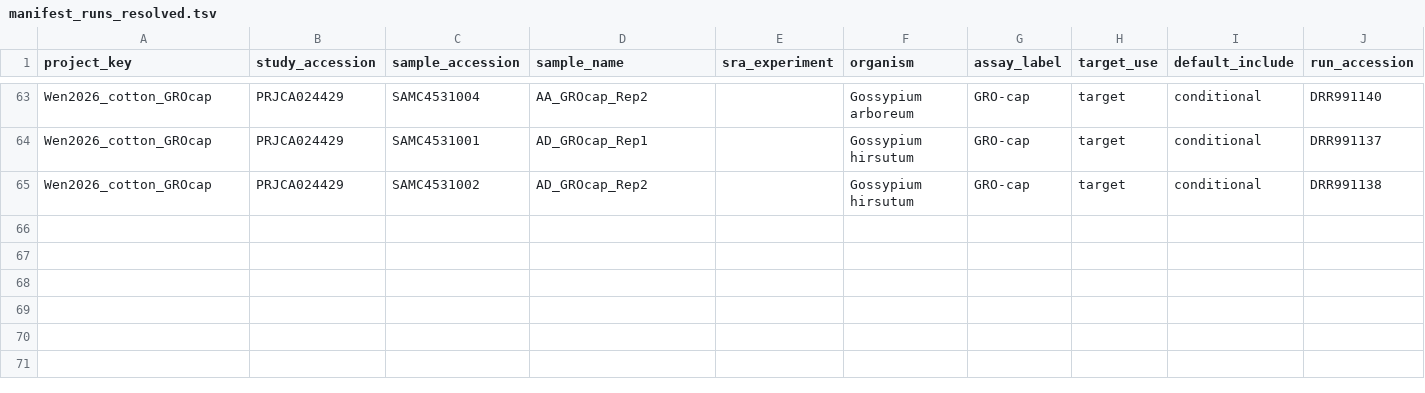
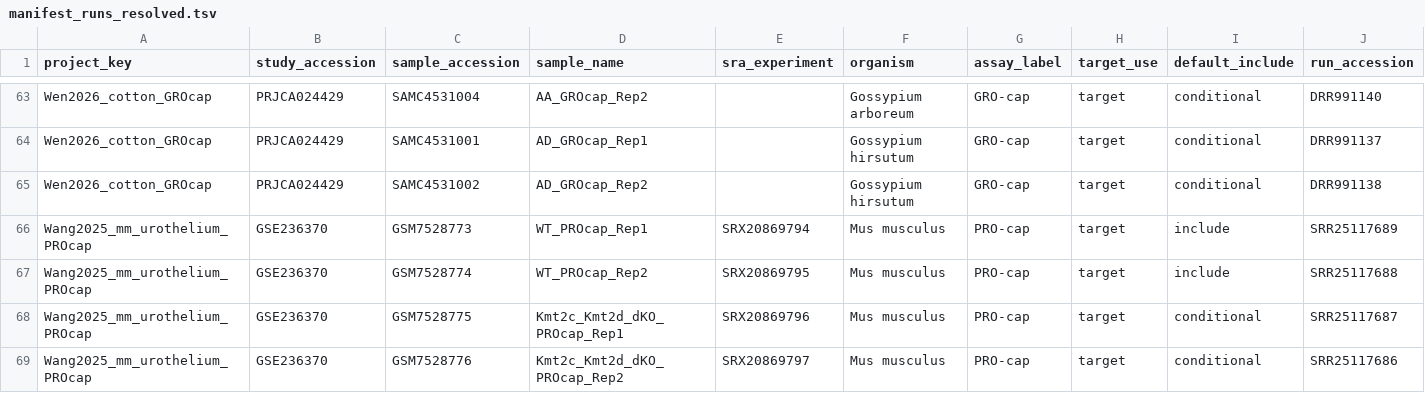
Before and after one commit to adamyhe/nasti-critters, a TSV file: planning/manifest_runs_resolved.tsv, drawn as a sheet; only a part is shown, gaps mark what is left out; rows hold the shown columns only; the diff names each change by its address in the sheet, - before the commit and + after, or states it on an @@ line.

```diff
--- a/planning/manifest_runs_resolved.tsv
+++ b/planning/manifest_runs_resolved.tsv
+row 66: Wang2025_mm_urothelium_PROcap | GSE236370 | GSM7528773 | WT_PROcap_Rep1 | SRX20869794 | Mus musculus | PRO-cap | target | include | SRR25117689
+row 67: Wang2025_mm_urothelium_PROcap | GSE236370 | GSM7528774 | WT_PROcap_Rep2 | SRX20869795 | Mus musculus | PRO-cap | target | include | SRR25117688
+row 68: Wang2025_mm_urothelium_PROcap | GSE236370 | GSM7528775 | Kmt2c_Kmt2d_dKO_PROcap_Rep1 | SRX20869796 | Mus musculus | PRO-cap | target | conditional | SRR25117687
+row 69: Wang2025_mm_urothelium_PROcap | GSE236370 | GSM7528776 | Kmt2c_Kmt2d_dKO_PROcap_Rep2 | SRX20869797 | Mus musculus | PRO-cap | target | conditional | SRR25117686
```
Also changed, not shown: config/datasets.tsv, planning/manifest_projects.tsv, 12 other files.
